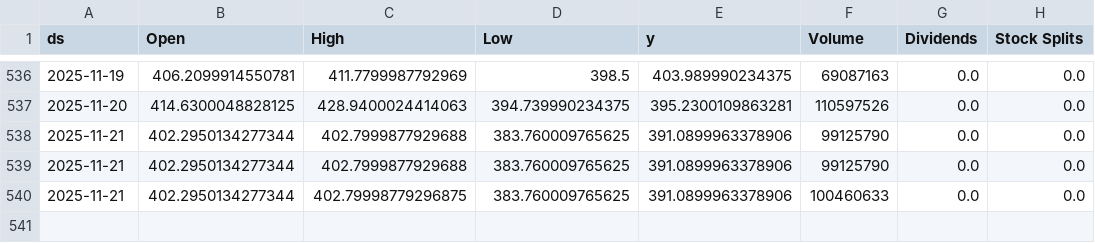
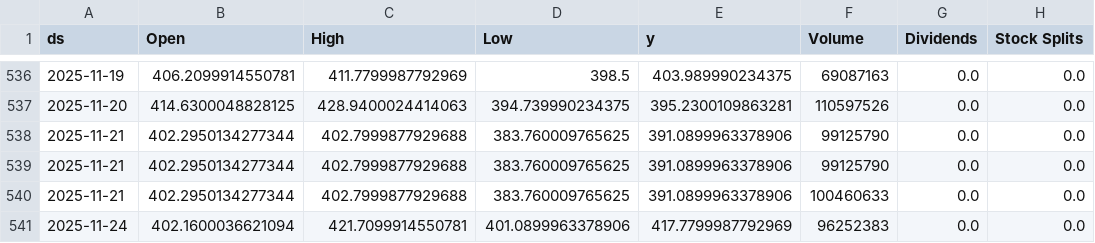
Before and after one commit to seungjoohan/stock-prediction-system, a CSV file: data/TSLA.csv, drawn as a sheet; only a part is shown, gaps mark what is left out.

```diff
--- a/data/TSLA.csv
+++ b/data/TSLA.csv
@@ -539,2 +539,3 @@ ds,Open,High,Low,y,Volume,Dividends,Stock Splits
 2025-11-21,402.2950134277344,402.7999877929688,383.760009765625,391.0899963378906,99125790,0.0,0.0
-2025-11-21,402.2950134277344,402.79998779296875,383.760009765625,391.0899963378906,100460633,0.0,0.0
+2025-11-21,402.2950134277344,402.7999877929688,383.760009765625,391.0899963378906,100460633,0.0,0.0
+2025-11-24,402.1600036621094,421.7099914550781,401.0899963378906,417.7799987792969,96252383,0.0,0.0
```
Also changed, not shown: artifacts/AAPL_metrics.csv, artifacts/GOOG_metrics.csv, 9 other files.
